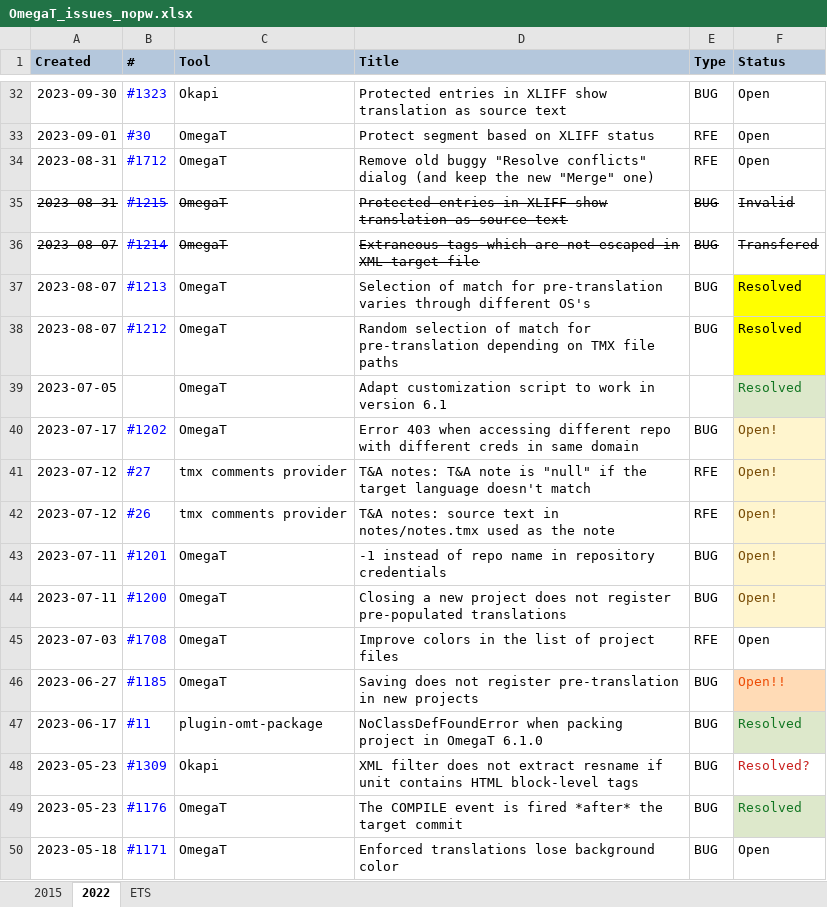
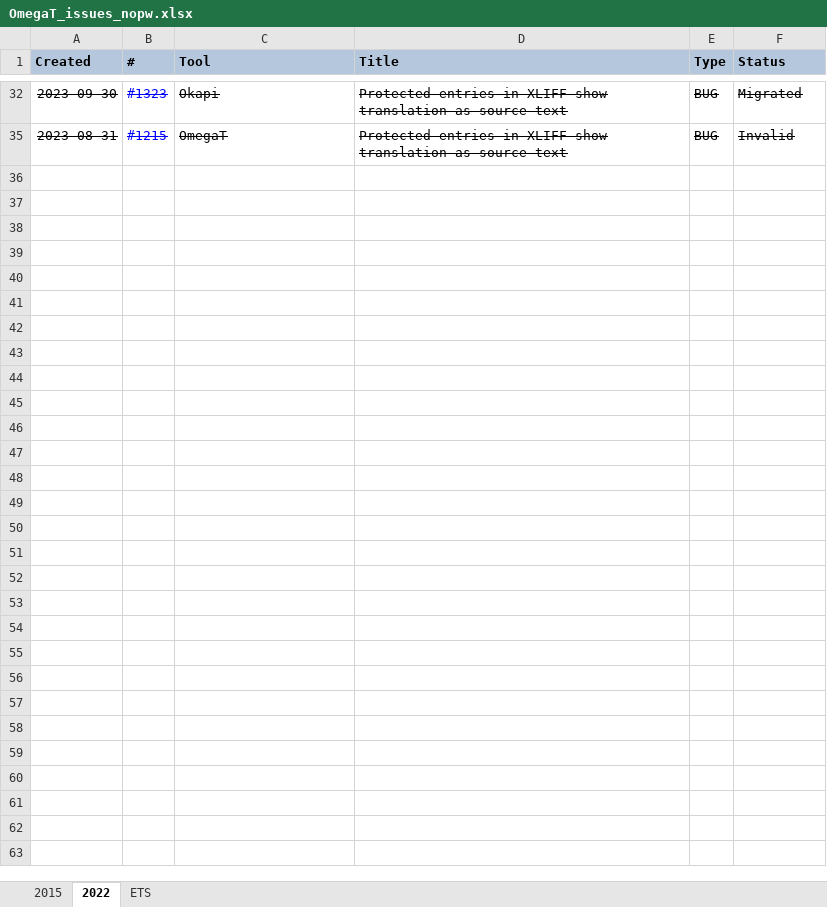
Before and after one commit to capstanlqc/ttt_docs, an Excel workbook: docs/tools/tickets/OmegaT_issues_nopw.xlsx, sheet 2022, drawn as a sheet; only a part is shown, gaps mark what is left out; values as stored, in another font and other column widths than the file's, no borders; charts and pictures and conditional formats not drawn; the diff covers the shown part only; the diff names each change by its address in the sheet, - before the commit and + after, or states it on an @@ line.

```diff
--- a/docs/tools/tickets/OmegaT_issues_nopw.xlsx (sheet 2022)
+++ b/docs/tools/tickets/OmegaT_issues_nopw.xlsx (sheet 2022)
-A32:F32 strikethrough: off
+A32:F32 strikethrough: on
-F32 (Status): Open
+F32 (Status): Migrated
@@ row 33 hidden: 2023-09-01 | #30 | OmegaT | Protect segment based on XLIFF status | RFE | Open @@
@@ row 34 hidden: 2023-08-31 | #1712 | OmegaT | Remove old buggy "Resolve conflicts" dialog (and keep the new "Merge" one) | RFE | Open @@
@@ row 36 hidden: 2023-08-07 | #1214 | OmegaT | Extraneous tags which are not escaped in XML target file | BUG | Transfered @@
@@ row 37 hidden: 2023-08-07 | #1213 | OmegaT | Selection of match for pre-translation varies through different OS's | BUG | Resolved @@
@@ row 38 hidden: 2023-08-07 | #1212 | OmegaT | Random selection of match for pre-translation depending on TMX file paths | BUG | Resolved @@
@@ row 39 hidden: 2023-07-05 |  | OmegaT | Adapt customization script to work in version 6.1 |  | Resolved @@
@@ row 40 hidden: 2023-07-17 | #1202 | OmegaT | Error 403 when accessing different repo with different creds in same domain | BUG | Open! @@
@@ row 41 hidden: 2023-07-12 | #27 | tmx comments provider | T&A notes: T&A note is "null" if the target language doesn't match | RFE | Open! @@
@@ row 42 hidden: 2023-07-12 | #26 | tmx comments provider | T&A notes: source text in notes/notes.tmx used as the note | RFE | Open! @@
@@ row 43 hidden: 2023-07-11 | #1201 | OmegaT | -1 instead of repo name in repository credentials | BUG | Open! @@
@@ row 44 hidden: 2023-07-11 | #1200 | OmegaT | Closing a new project does not register pre-populated translations | BUG | Open! @@
@@ row 45 hidden: 2023-07-03 | #1708 | OmegaT | Improve colors in the list of project files | RFE | Open @@
@@ row 46 hidden: 2023-06-27 | #1185 | OmegaT | Saving does not register pre-translation in new projects | BUG | Open!! @@
@@ row 47 hidden: 2023-06-17 | #11 | plugin-omt-package | NoClassDefFoundError when packing project in OmegaT 6.1.0 | BUG | Resolved @@
@@ row 48 hidden: 2023-05-23 | #1309 | Okapi | XML filter does not extract resname if unit contains HTML block-level tags | BUG | Resolved? @@
@@ row 49 hidden: 2023-05-23 | #1176 | OmegaT | The COMPILE event is fired *after* the target commit | BUG | Resolved @@
@@ row 50 hidden: 2023-05-18 | #1171 | OmegaT | Enforced translations lose background color | BUG | Open @@
```
Also changed, not shown: 124 hidden or unhidden rows elsewhere in this sheet, docs/tools/tickets/OmegaT_issues.xlsx.
